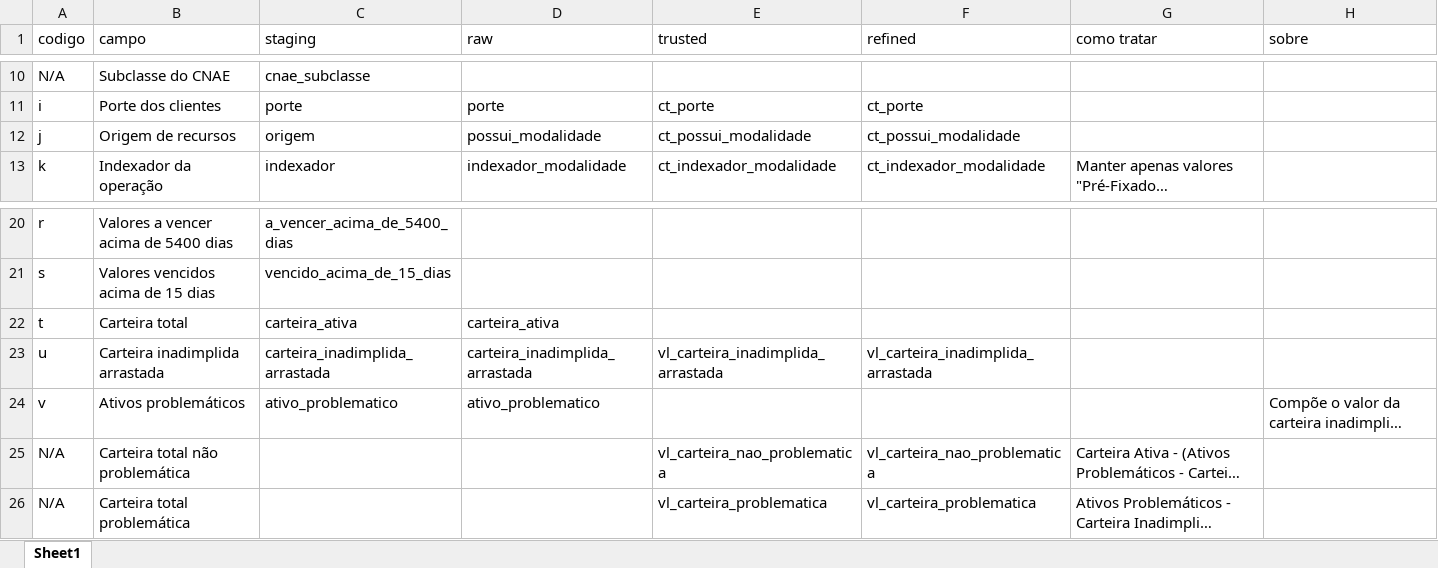
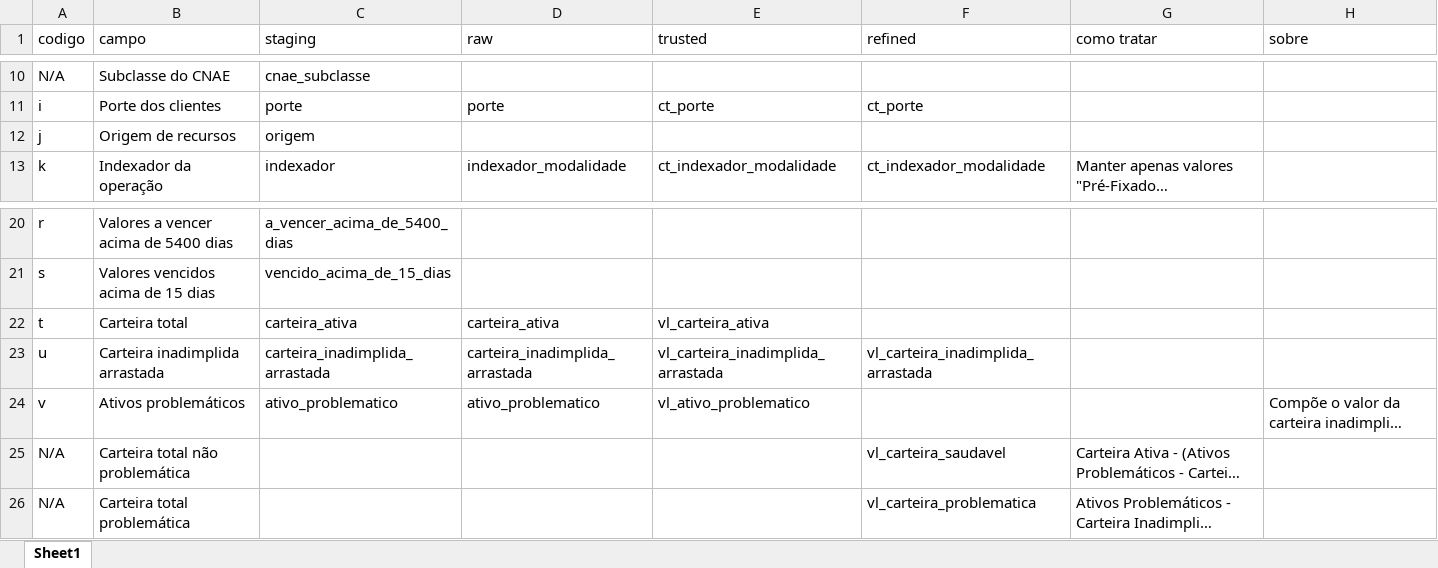
Before and after one commit to AutoProvision/data-pipeline-lab, an Excel workbook: etl/operacoes-credito/resources/fields-doc.xlsx, sheet Sheet1, drawn as a sheet; only a part is shown, gaps mark what is left out; long unchanged cells end in …; values as stored, in another font and other column widths than the file's, no borders; the diff names each change by its address in the sheet, - before the commit and + after, or states it on an @@ line.

Commit message:
update etl para balancear camada raw com trusted

```diff
--- a/etl/operacoes-credito/resources/fields-doc.xlsx (sheet Sheet1)
+++ b/etl/operacoes-credito/resources/fields-doc.xlsx (sheet Sheet1)
-D12 (raw): possui_modalidade
+D12 (raw): (empty)
-E12 (trusted): ct_possui_modalidade
+E12 (trusted): (empty)
-F12 (refined): ct_possui_modalidade
+F12 (refined): (empty)
-E22 (trusted): (empty)
+E22 (trusted): vl_carteira_ativa
-E24 (trusted): (empty)
+E24 (trusted): vl_ativo_problematico
-E25 (trusted): vl_carteira_nao_problematica
+E25 (trusted): (empty)
-F25 (refined): vl_carteira_nao_problematica
+F25 (refined): vl_carteira_saudavel
-E26 (trusted): vl_carteira_problematica
+E26 (trusted): (empty)
```
Also changed, not shown: 3 other files.
